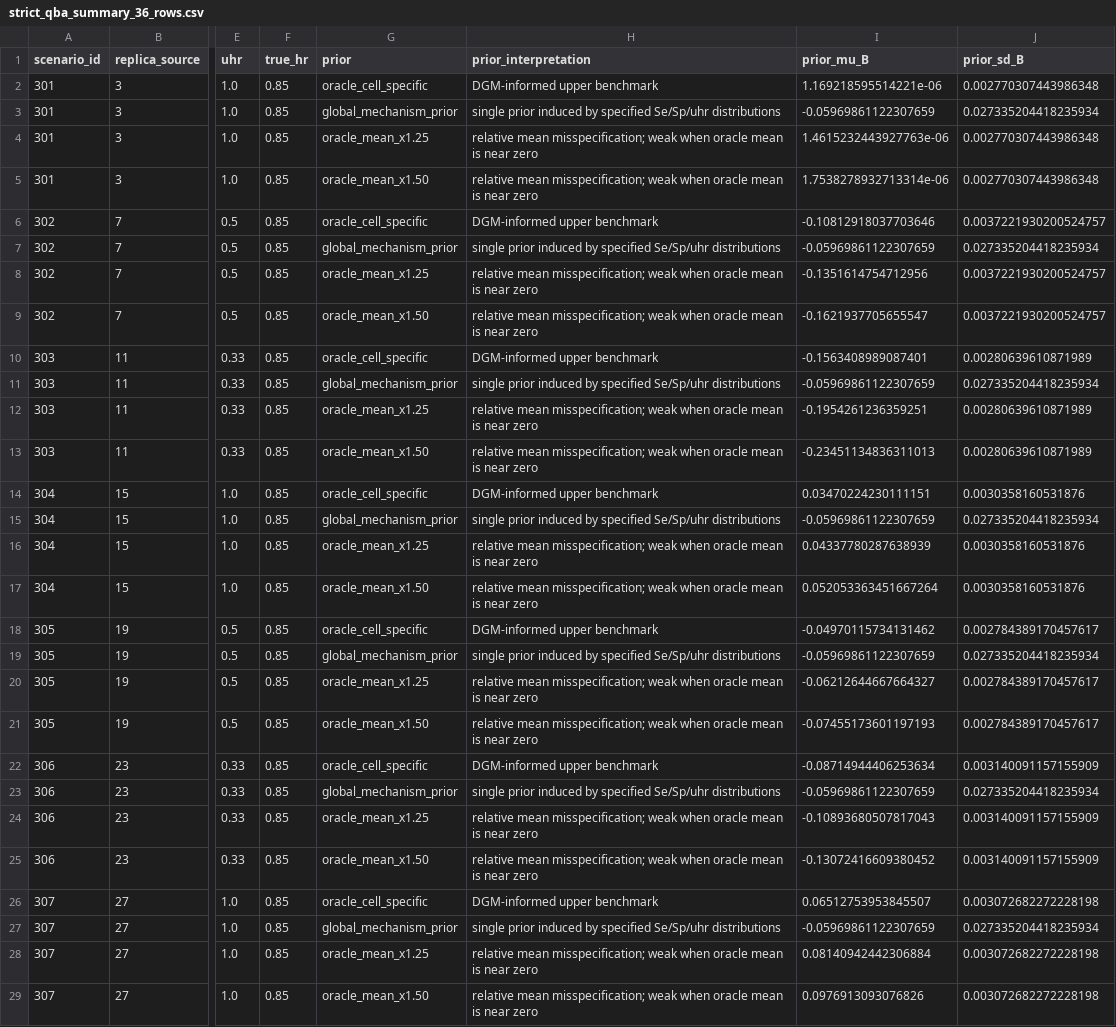
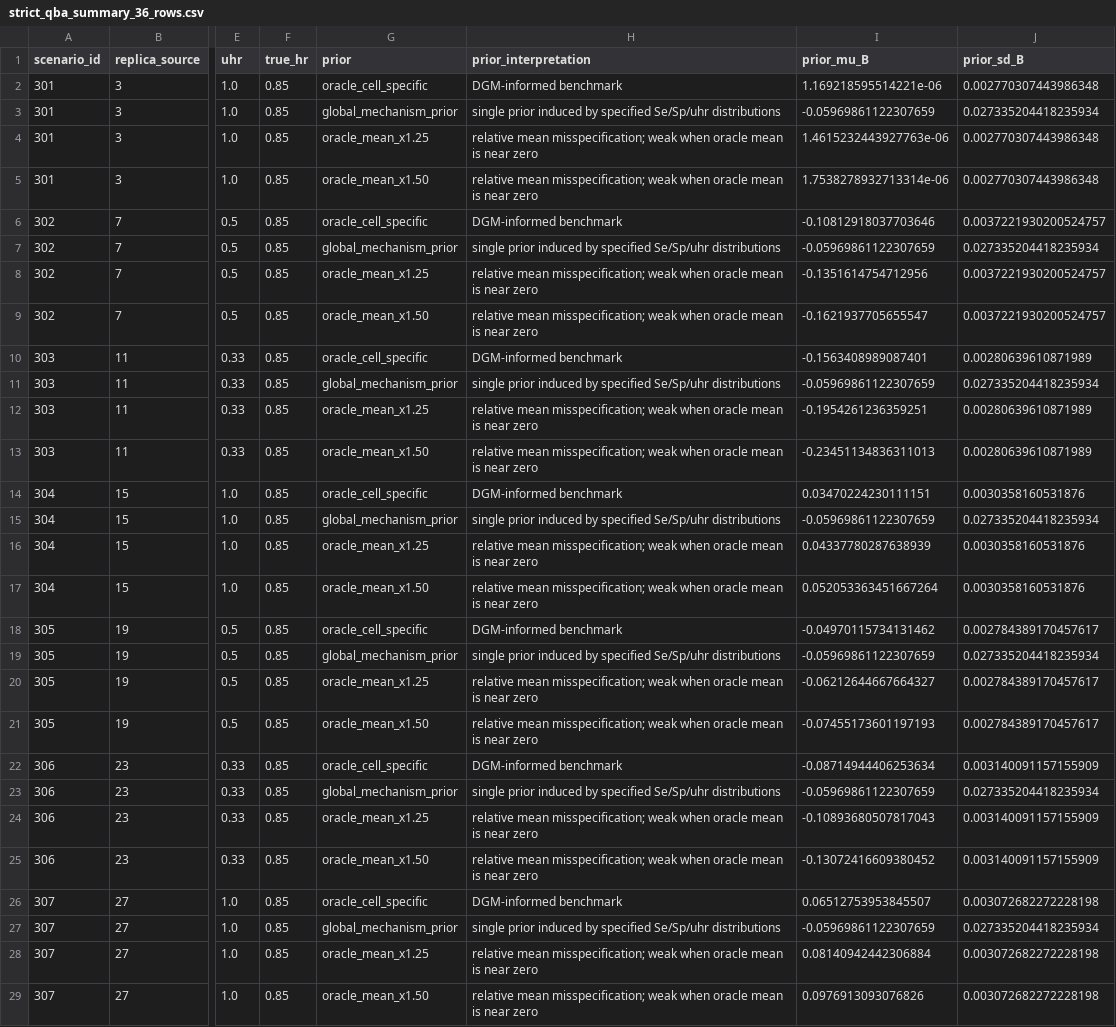
Before and after one commit to wangjinglin0905-gif/SEER-summary-code-bias-methods, a CSV file: analysis/strict_qba/strict_qba_summary_36_rows.csv, drawn as a sheet; only a part is shown, gaps mark what is left out; the diff covers the shown part only; the diff names each change by its address in the sheet, - before the commit and + after, or states it on an @@ line.

```diff
--- a/analysis/strict_qba/strict_qba_summary_36_rows.csv
+++ b/analysis/strict_qba/strict_qba_summary_36_rows.csv
-H2 (prior_interpretation): DGM-informed upper benchmark
+H2 (prior_interpretation): DGM-informed benchmark
-H6 (prior_interpretation): DGM-informed upper benchmark
+H6 (prior_interpretation): DGM-informed benchmark
-H10 (prior_interpretation): DGM-informed upper benchmark
+H10 (prior_interpretation): DGM-informed benchmark
-H14 (prior_interpretation): DGM-informed upper benchmark
+H14 (prior_interpretation): DGM-informed benchmark
-H18 (prior_interpretation): DGM-informed upper benchmark
+H18 (prior_interpretation): DGM-informed benchmark
-H22 (prior_interpretation): DGM-informed upper benchmark
+H22 (prior_interpretation): DGM-informed benchmark
-H26 (prior_interpretation): DGM-informed upper benchmark
+H26 (prior_interpretation): DGM-informed benchmark
```
Also changed, not shown: 2 edited cells elsewhere in this file, MANIFEST.csv, analysis/strict_qba/strict_qba_vs_v2_comparison.csv, 15 other files.
